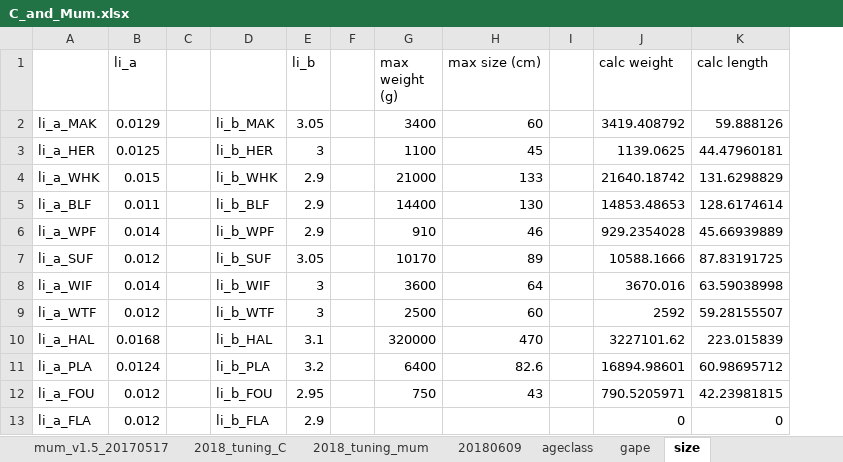
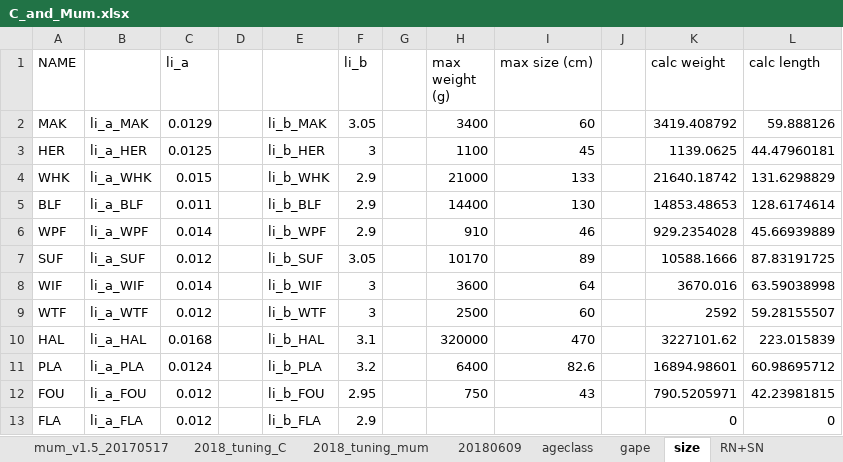
Before and after one commit to NEFSC/READ-EDAB-neusAtlantis, an Excel workbook: R/C_and_Mum.xlsx, sheet size, drawn as a sheet; only a part is shown; values as stored, in another font and other column widths than the file's, no borders; the diff names each change by its address in the sheet, - before the commit and + after, or states it on an @@ line.

```diff
--- a/R/C_and_Mum.xlsx (sheet size)
+++ b/R/C_and_Mum.xlsx (sheet size)
+sheet tab: RN+SN
+column A (NAME), rows 2-13: MAK | HER | WHK | BLF | WPF | SUF | WIF | WTF | HAL | PLA | FOU | FLA
```
Also changed, not shown: sheet ageclass, sheet C_v1, sheet 20180609, formulas that keep their value, 1 other file.
